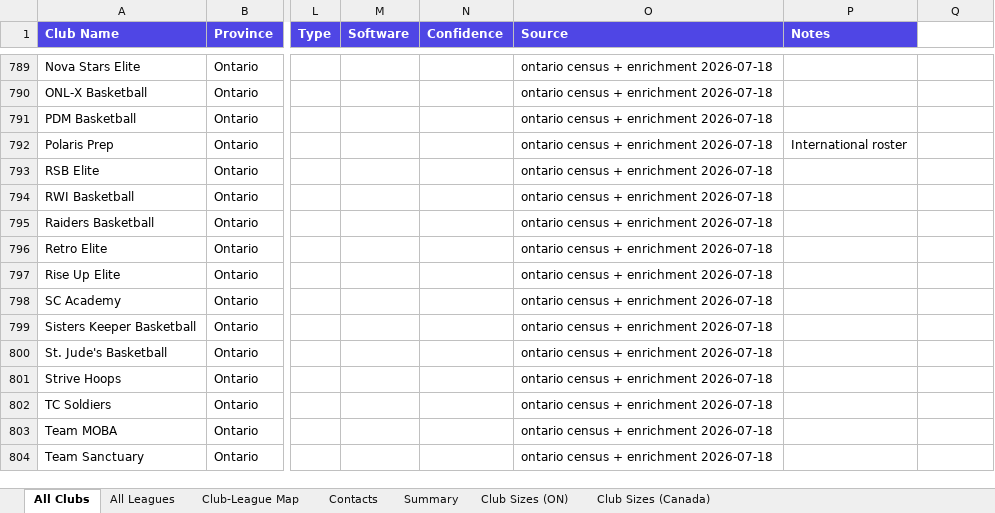
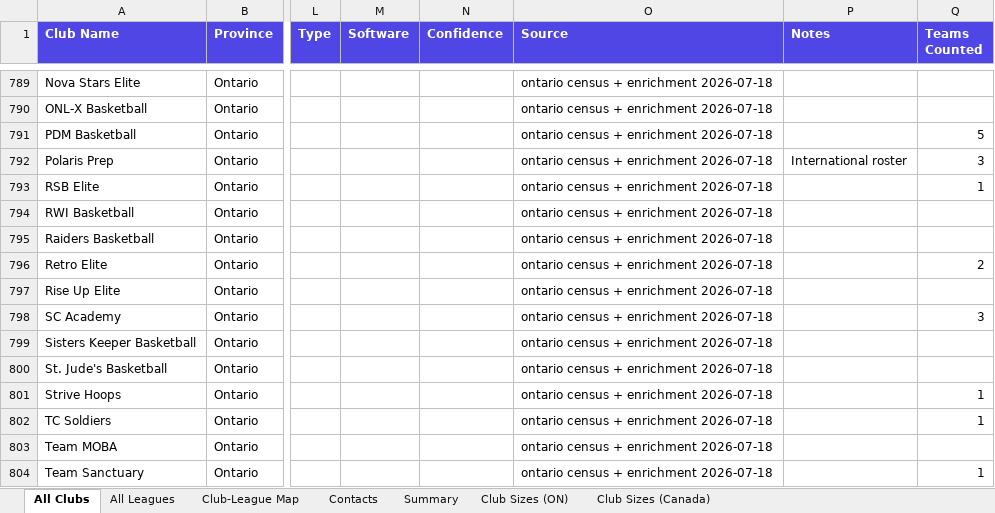
Before and after one commit to ziakhan/sportshub, an Excel workbook: docs/research/canada-master-sheet.xlsx, sheet All Clubs, drawn as a sheet; only a part is shown, gaps mark what is left out; values as stored, in another font and other column widths than the file's, no borders; the diff covers the shown part only; the diff names each change by its address in the sheet, - before the commit and + after, or states it on an @@ line.

```diff
--- a/docs/research/canada-master-sheet.xlsx (sheet All Clubs)
+++ b/docs/research/canada-master-sheet.xlsx (sheet All Clubs)
-Q1: (empty)
+Q1: Teams Counted
-Q1 fill: none
+Q1 fill: #4F46E5
-Q791 (Teams Counted): (empty)
+Q791 (Teams Counted): 5
-Q792 (Teams Counted): (empty)
+Q792 (Teams Counted): 3
-Q793 (Teams Counted): (empty)
+Q793 (Teams Counted): 1
-Q796 (Teams Counted): (empty)
+Q796 (Teams Counted): 2
-Q798 (Teams Counted): (empty)
+Q798 (Teams Counted): 3
-Q801:Q802 (Teams Counted): (empty)
+Q801:Q802 (Teams Counted): 1
-Q804 (Teams Counted): (empty)
+Q804 (Teams Counted): 1
```
Also changed, not shown: 172 edited cells elsewhere in this sheet, docs/research/provinces/SportsHub-Alberta.xlsx, docs/research/provinces/SportsHub-New-Brunswick.xlsx, 10 other files.
